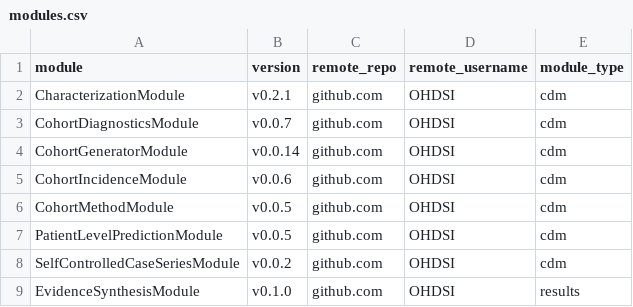
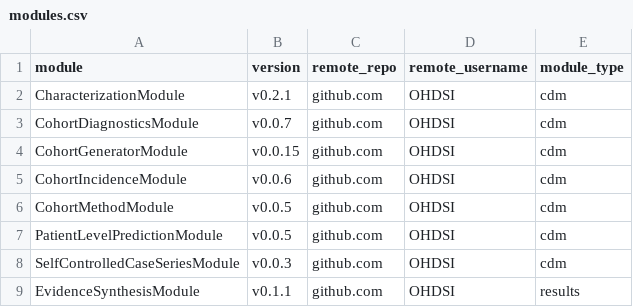
Before and after one commit to OHDSI/Strategus, a CSV file: inst/csv/modules.csv, drawn as a sheet.

Commit message:
Update module refs; code cleanup:

```diff
--- a/inst/csv/modules.csv
+++ b/inst/csv/modules.csv
@@ -3,3 +3,3 @@ CharacterizationModule,v0.2.1,github.com,OHDSI,cdm
 CohortDiagnosticsModule,v0.0.7,github.com,OHDSI,cdm
-CohortGeneratorModule,v0.0.14,github.com,OHDSI,cdm
+CohortGeneratorModule,v0.0.15,github.com,OHDSI,cdm
 CohortIncidenceModule,v0.0.6,github.com,OHDSI,cdm
@@ -7,3 +7,3 @@ CohortMethodModule,v0.0.5,github.com,OHDSI,cdm
 PatientLevelPredictionModule,v0.0.5,github.com,OHDSI,cdm
-SelfControlledCaseSeriesModule,v0.0.2,github.com,OHDSI,cdm
-EvidenceSynthesisModule,v0.1.0,github.com,OHDSI,results
+SelfControlledCaseSeriesModule,v0.0.3,github.com,OHDSI,cdm
+EvidenceSynthesisModule,v0.1.1,github.com,OHDSI,results
```
Also changed, not shown: 3 other files.
